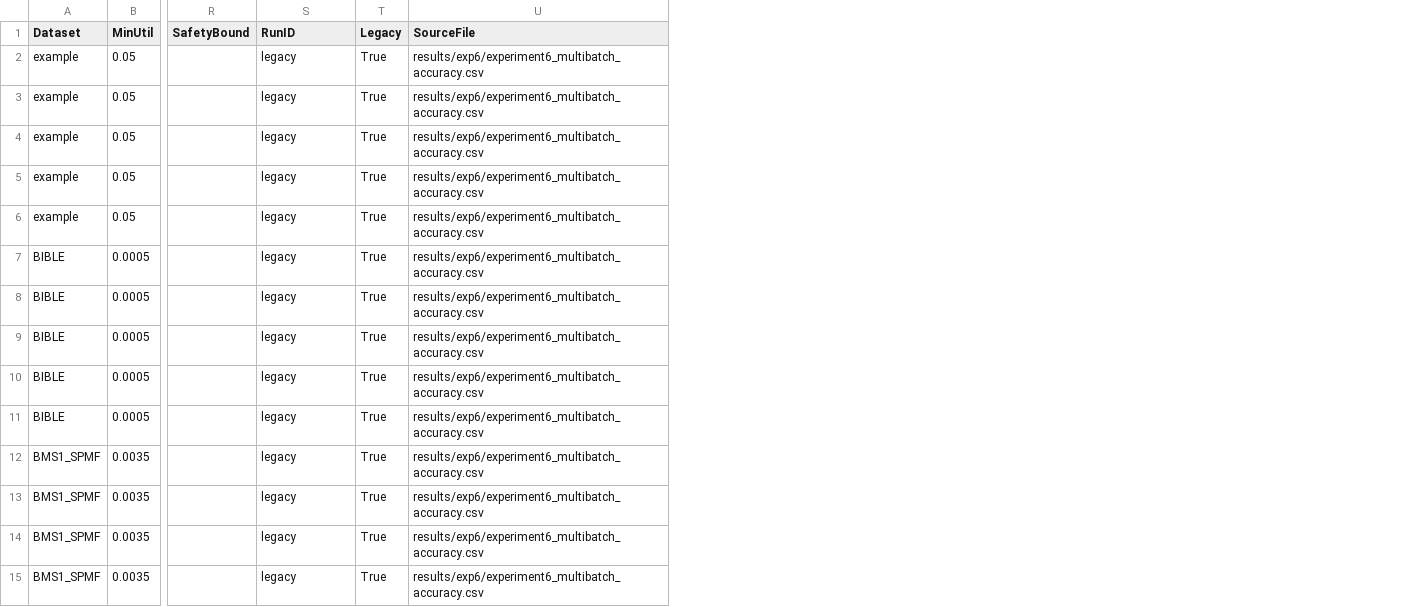
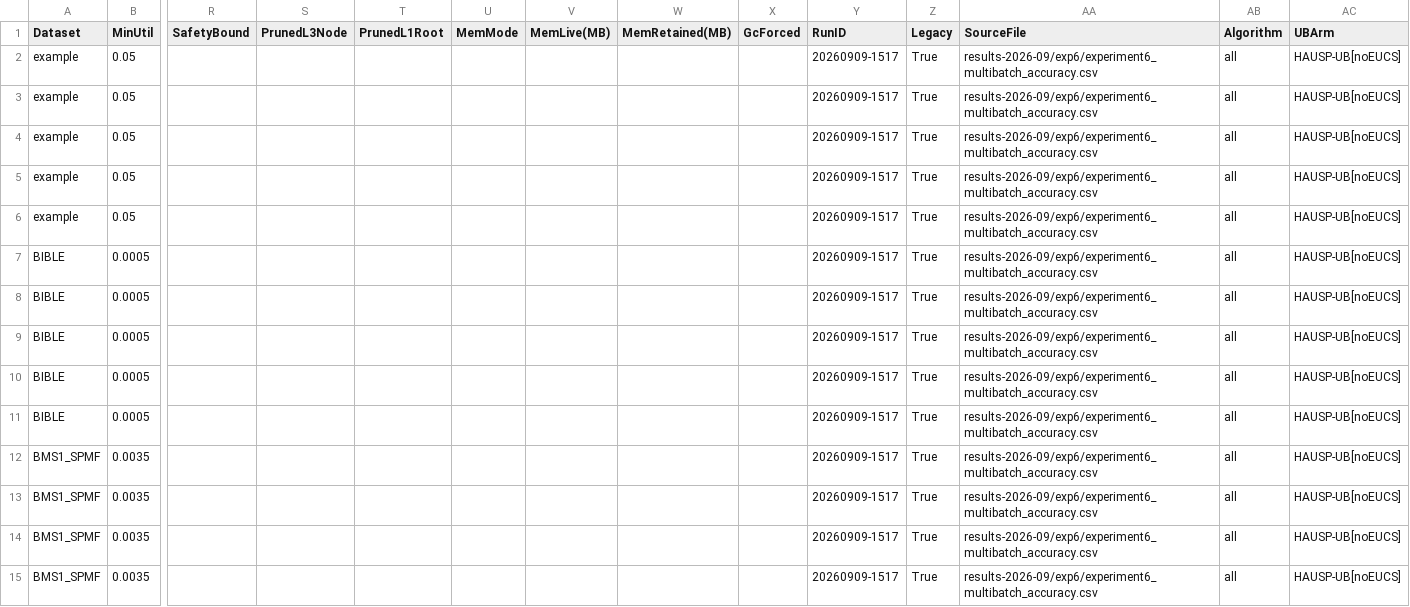
Before and after one commit to tran-minh-thai/incremental-hausp-mining, a CSV file: analysis_out/paper/standardized/exp6_all_trials.csv, drawn as a sheet; only a part is shown, gaps mark what is left out; addresses are those after the commit; the diff covers the shown part only; the diff names each change by its address in the sheet, - before the commit and + after, or states it on an @@ line.

Commit message:
Run b2 results (Exp 1/7/11, no-EUCS arm); figure generator uses the paper arm and writes manuscript figures
- results-2026-09/exp1, exp7, exp11: HAUSP-UB[noEUCS] rows from the author-launched
  run b2 (finished 2026-09-10)
- analysis/build_report.py: per-arm tables, legends and the Exp 7 growth figure use
  PAPER_UB (displayed HAUSP-UB; legacy arm displayed HAUSP-UB_EUCS); figures the
  manuscript includes are also written under their Figure*.pdf names next to the
  .tex; exp4 pool table is removed with a notice when the paper arm has no Exp 4 rows
- analysis_out regenerated (14 LaTeX tables, figures, markdown tables, prose numbers)

```diff
--- a/analysis_out/paper/standardized/exp6_all_trials.csv
+++ b/analysis_out/paper/standardized/exp6_all_trials.csv
+column S (PrunedL3Node), empty
+column T (PrunedL1Root), empty
+column U (MemMode), empty
+column V (MemLive(MB)), empty
+column W (MemRetained(MB)), empty
+column X (GcForced), empty
+column AB (Algorithm), rows 2-15: all all
+column AC (UBArm), rows 2-15: all HAUSP-UB[noEUCS]
-Y2:Y15 (RunID): legacy
+Y2:Y15 (RunID): 20260909-1517
-AA2:AA15 (SourceFile): results/exp6/experiment6_multibatch_accuracy.csv
+AA2:AA15 (SourceFile): results-2026-09/exp6/experiment6_multibatch_accuracy.csv
```
Also changed, not shown: 52 edited cells elsewhere in this file, 36 other files.
